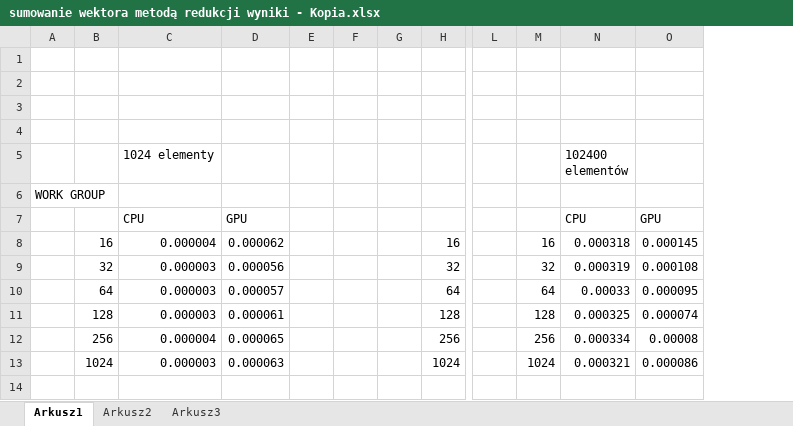
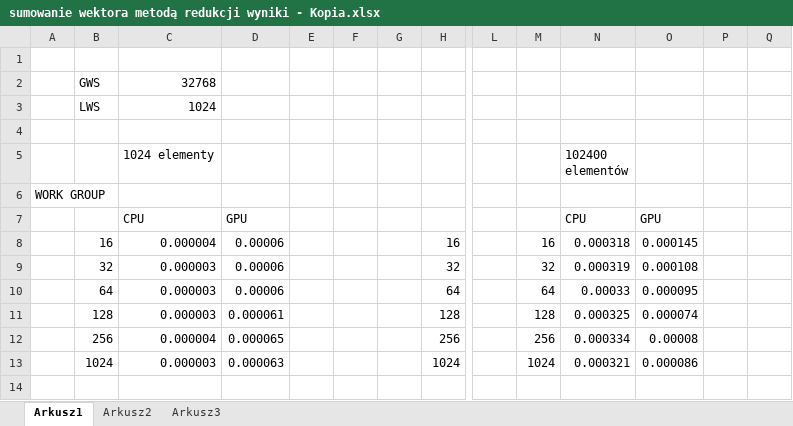
Before and after one commit to GrzesiekMaj/Greencomputing---praca-inzynierska, an Excel workbook: Benchmarks-results/sumowanie wektora metodą redukcji wyniki - Kopia.xlsx, sheet Arkusz1, drawn as a sheet; only a part is shown, gaps mark what is left out; values as stored, in another font and other column widths than the file's, no borders; charts and pictures not drawn; rows hold the shown columns only; the diff covers the shown part only; the diff names each change by its address in the sheet, - before the commit and + after, or states it on an @@ line.

```diff
--- a/Benchmarks-results/sumowanie wektora metodą redukcji wyniki - Kopia.xlsx (sheet Arkusz1)
+++ b/Benchmarks-results/sumowanie wektora metodą redukcji wyniki - Kopia.xlsx (sheet Arkusz1)
+column P, empty
+column Q, empty
-row 2: (empty)
+row 2:  | GWS | 32768
-row 3: (empty)
+row 3:  | LWS | 1024
-D8: 0.000062
+D8: 0.00006
-D9: 0.000056
+D9: 0.00006
-D10: 0.000057
+D10: 0.00006
```
Also changed, not shown: 16 added rows and 2 edited cells elsewhere in this sheet, charts or pictures, 1 other file.
